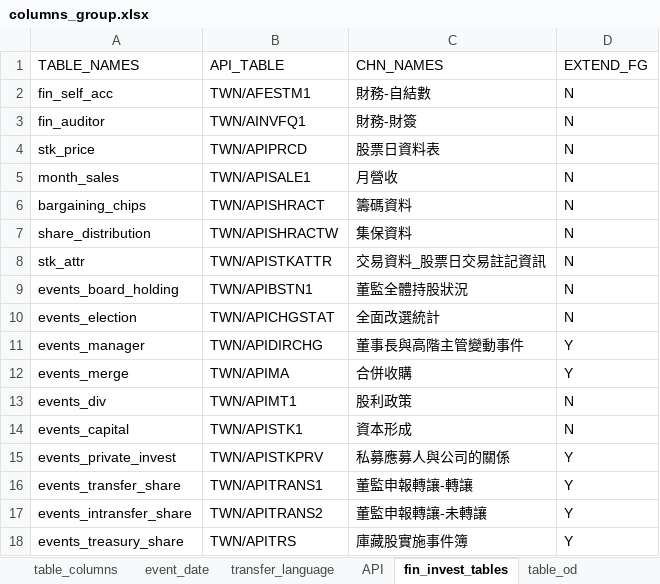
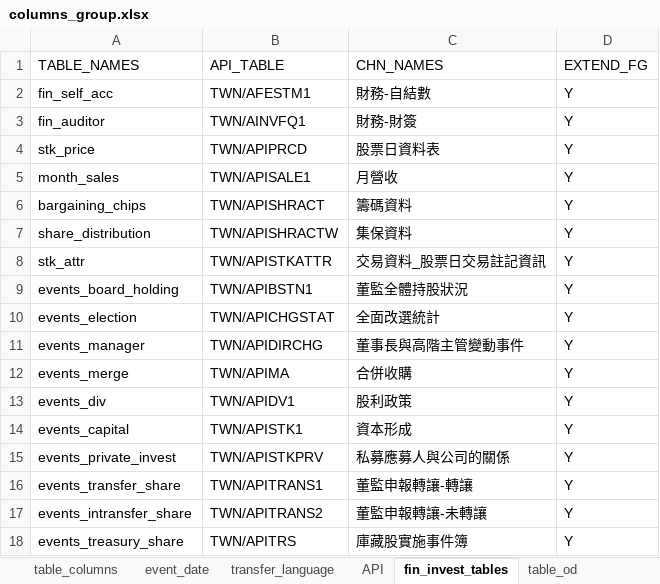
Before and after one commit to tejtw/TEJ_TOOL_API, an Excel workbook: TejToolAPI/tables/columns_group.xlsx, sheet fin_invest_tables, drawn as a sheet; values as stored, in another font and other column widths than the file's, no borders; the diff names each change by its address in the sheet, - before the commit and + after, or states it on an @@ line.

Commit message:
REV: update parameter table

```diff
--- a/TejToolAPI/tables/columns_group.xlsx (sheet fin_invest_tables)
+++ b/TejToolAPI/tables/columns_group.xlsx (sheet fin_invest_tables)
-D2:D10 (EXTEND_FG): N
+D2:D10 (EXTEND_FG): Y
-B13 (API_TABLE): TWN/APIMT1
+B13 (API_TABLE): TWN/APIDV1
-D13:D14 (EXTEND_FG): N
+D13:D14 (EXTEND_FG): Y
```
Also changed, not shown: sheet table_columns, sheet transfer_language, sheet event_date.
